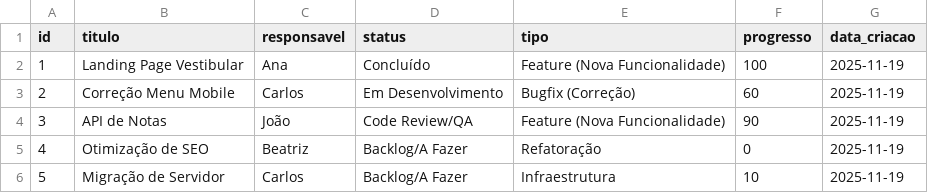
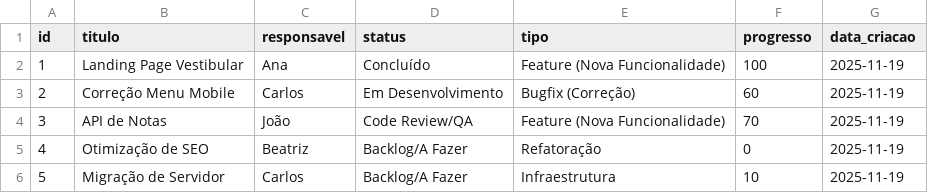
Before and after one commit to lipe404/tracker-task, a CSV file: dados_educamais.csv, drawn as a sheet.

```diff
--- a/dados_educamais.csv
+++ b/dados_educamais.csv
@@ -3,3 +3,3 @@ id,titulo,responsavel,status,tipo,progresso,data_criacao
 2,Correção Menu Mobile,Carlos,Em Desenvolvimento,Bugfix (Correção),60,2025-11-19
-3,API de Notas,João,Code Review/QA,Feature (Nova Funcionalidade),90,2025-11-19
+3,API de Notas,João,Code Review/QA,Feature (Nova Funcionalidade),70,2025-11-19
 4,Otimização de SEO,Beatriz,Backlog/A Fazer,Refatoração,0,2025-11-19
```
Also changed, not shown: 1 other file.
